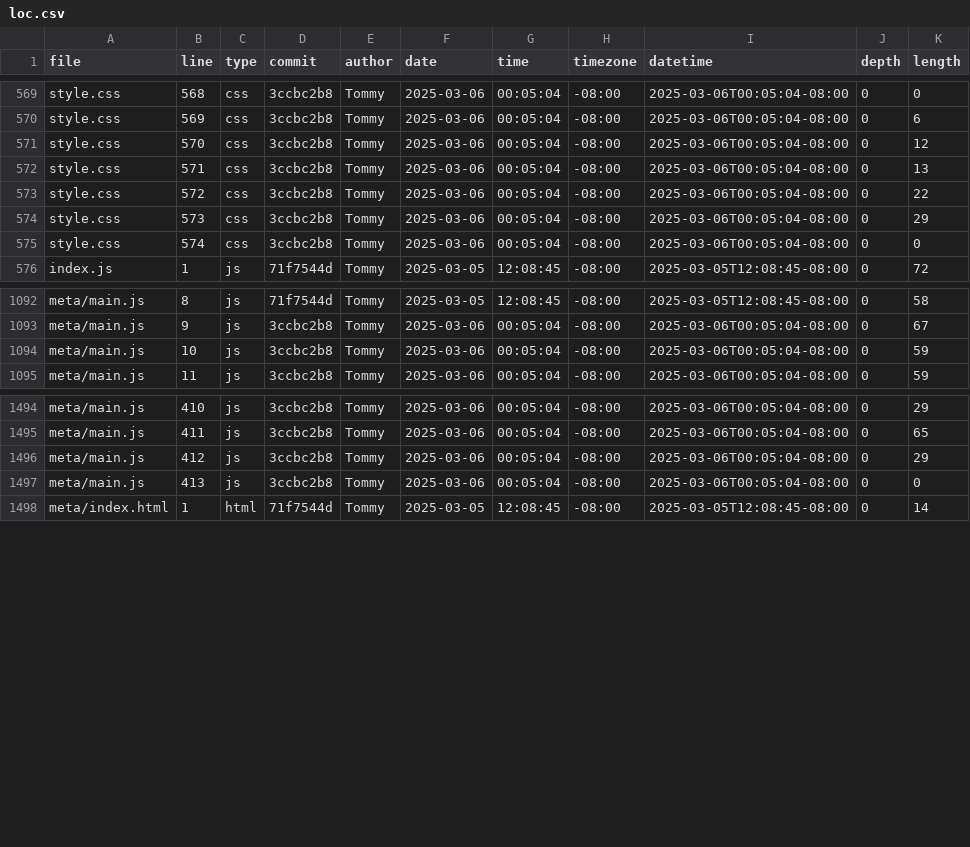
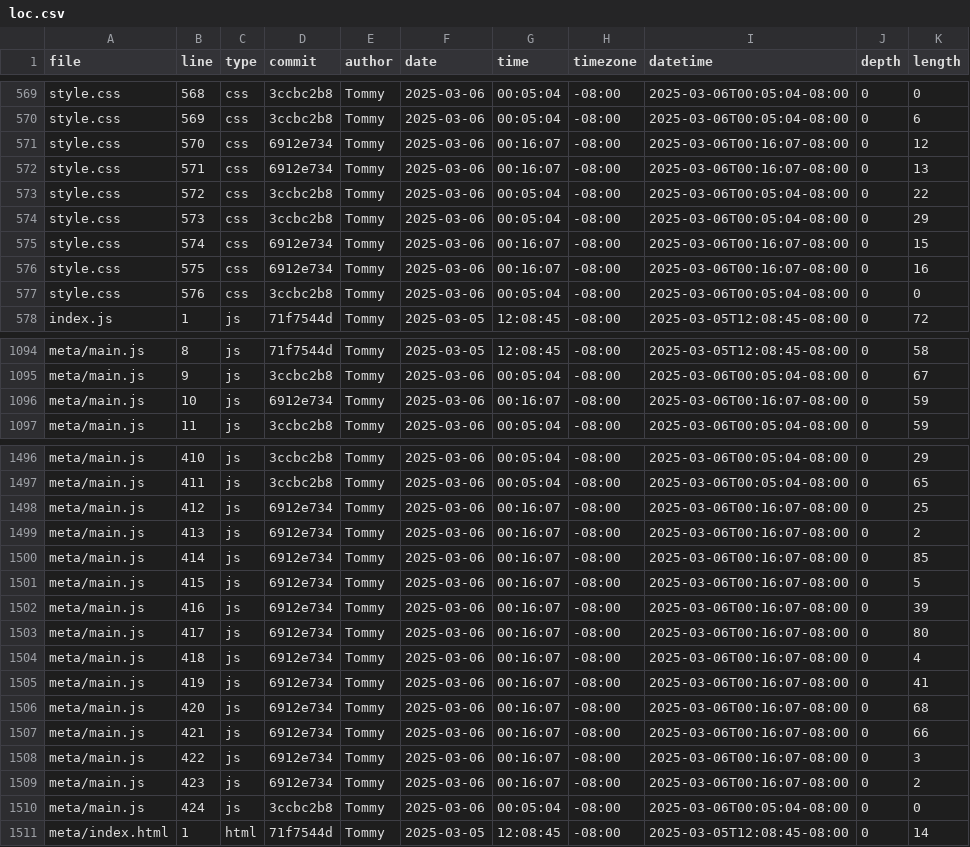
Before and after one commit to tommycho1223/portfolio, a CSV file: meta/loc.csv, drawn as a sheet; only a part is shown, gaps mark what is left out.

```diff
--- a/meta/loc.csv
+++ b/meta/loc.csv
@@ -570,7 +570,9 @@ style.css,568,css,3ccbc2b8,Tommy,2025-03-06,00:05:04,-08:00,2025-03-06T00:05:04-
 style.css,569,css,3ccbc2b8,Tommy,2025-03-06,00:05:04,-08:00,2025-03-06T00:05:04-08:00,0,6
-style.css,570,css,3ccbc2b8,Tommy,2025-03-06,00:05:04,-08:00,2025-03-06T00:05:04-08:00,0,12
-style.css,571,css,3ccbc2b8,Tommy,2025-03-06,00:05:04,-08:00,2025-03-06T00:05:04-08:00,0,13
+style.css,570,css,6912e734,Tommy,2025-03-06,00:16:07,-08:00,2025-03-06T00:16:07-08:00,0,12
+style.css,571,css,6912e734,Tommy,2025-03-06,00:16:07,-08:00,2025-03-06T00:16:07-08:00,0,13
 style.css,572,css,3ccbc2b8,Tommy,2025-03-06,00:05:04,-08:00,2025-03-06T00:05:04-08:00,0,22
 style.css,573,css,3ccbc2b8,Tommy,2025-03-06,00:05:04,-08:00,2025-03-06T00:05:04-08:00,0,29
-style.css,574,css,3ccbc2b8,Tommy,2025-03-06,00:05:04,-08:00,2025-03-06T00:05:04-08:00,0,0
+style.css,574,css,6912e734,Tommy,2025-03-06,00:16:07,-08:00,2025-03-06T00:16:07-08:00,0,15
+style.css,575,css,6912e734,Tommy,2025-03-06,00:16:07,-08:00,2025-03-06T00:16:07-08:00,0,16
+style.css,576,css,3ccbc2b8,Tommy,2025-03-06,00:05:04,-08:00,2025-03-06T00:05:04-08:00,0,0
 index.js,1,js,71f7544d,Tommy,2025-03-05,12:08:45,-08:00,2025-03-05T12:08:45-08:00,0,72
@@ -1093,3 +1095,3 @@ meta/main.js,8,js,71f7544d,Tommy,2025-03-05,12:08:45,-08:00,2025-03-05T12:08:45-
 meta/main.js,9,js,3ccbc2b8,Tommy,2025-03-06,00:05:04,-08:00,2025-03-06T00:05:04-08:00,0,67
-meta/main.js,10,js,3ccbc2b8,Tommy,2025-03-06,00:05:04,-08:00,2025-03-06T00:05:04-08:00,0,59
+meta/main.js,10,js,6912e734,Tommy,2025-03-06,00:16:07,-08:00,2025-03-06T00:16:07-08:00,0,59
 meta/main.js,11,js,3ccbc2b8,Tommy,2025-03-06,00:05:04,-08:00,2025-03-06T00:05:04-08:00,0,59
@@ -1495,4 +1497,15 @@ meta/main.js,410,js,3ccbc2b8,Tommy,2025-03-06,00:05:04,-08:00,2025-03-06T00:05:0
 meta/main.js,411,js,3ccbc2b8,Tommy,2025-03-06,00:05:04,-08:00,2025-03-06T00:05:04-08:00,0,65
-meta/main.js,412,js,3ccbc2b8,Tommy,2025-03-06,00:05:04,-08:00,2025-03-06T00:05:04-08:00,0,29
-meta/main.js,413,js,3ccbc2b8,Tommy,2025-03-06,00:05:04,-08:00,2025-03-06T00:05:04-08:00,0,0
+meta/main.js,412,js,6912e734,Tommy,2025-03-06,00:16:07,-08:00,2025-03-06T00:16:07-08:00,0,25
+meta/main.js,413,js,6912e734,Tommy,2025-03-06,00:16:07,-08:00,2025-03-06T00:16:07-08:00,0,2
+meta/main.js,414,js,6912e734,Tommy,2025-03-06,00:16:07,-08:00,2025-03-06T00:16:07-08:00,0,85
+meta/main.js,415,js,6912e734,Tommy,2025-03-06,00:16:07,-08:00,2025-03-06T00:16:07-08:00,0,5
+meta/main.js,416,js,6912e734,Tommy,2025-03-06,00:16:07,-08:00,2025-03-06T00:16:07-08:00,0,39
+meta/main.js,417,js,6912e734,Tommy,2025-03-06,00:16:07,-08:00,2025-03-06T00:16:07-08:00,0,80
+meta/main.js,418,js,6912e734,Tommy,2025-03-06,00:16:07,-08:00,2025-03-06T00:16:07-08:00,0,4
+meta/main.js,419,js,6912e734,Tommy,2025-03-06,00:16:07,-08:00,2025-03-06T00:16:07-08:00,0,41
+meta/main.js,420,js,6912e734,Tommy,2025-03-06,00:16:07,-08:00,2025-03-06T00:16:07-08:00,0,68
+meta/main.js,421,js,6912e734,Tommy,2025-03-06,00:16:07,-08:00,2025-03-06T00:16:07-08:00,0,66
+meta/main.js,422,js,6912e734,Tommy,2025-03-06,00:16:07,-08:00,2025-03-06T00:16:07-08:00,0,3
+meta/main.js,423,js,6912e734,Tommy,2025-03-06,00:16:07,-08:00,2025-03-06T00:16:07-08:00,0,2
+meta/main.js,424,js,3ccbc2b8,Tommy,2025-03-06,00:05:04,-08:00,2025-03-06T00:05:04-08:00,0,0
 meta/index.html,1,html,71f7544d,Tommy,2025-03-05,12:08:45,-08:00,2025-03-05T12:08:45-08:00,0,14
```
